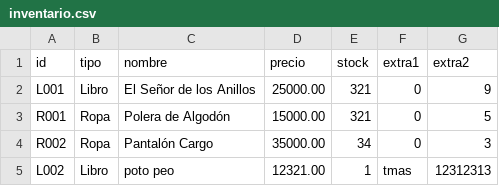
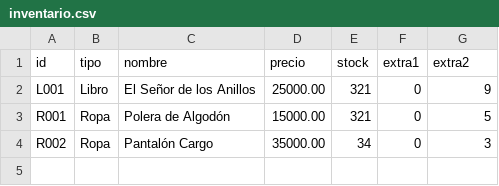
Before and after one commit to TomasChac/chacana.tomas-fernandez.victoria-Proyecto.2025.1, a CSV file: inventario.csv, drawn as a sheet; the diff names each change by its address in the sheet, - before the commit and + after, or states it on an @@ line.

```diff
--- a/inventario.csv
+++ b/inventario.csv
-row 5: L002 | Libro | poto peo | 12321.00 | 1 | tmas | 12312313
```
Also changed, not shown: 7 other files.
